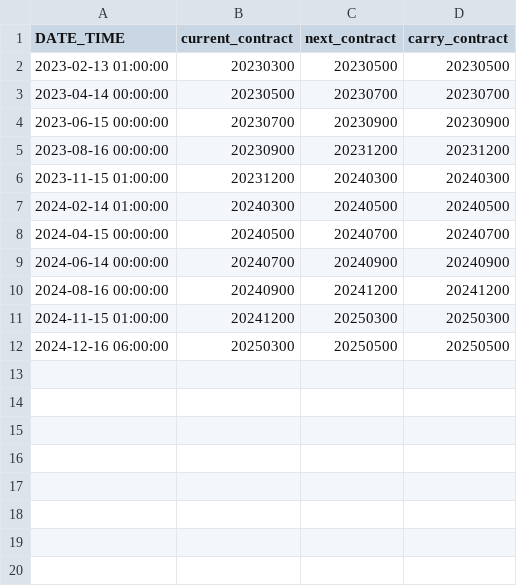
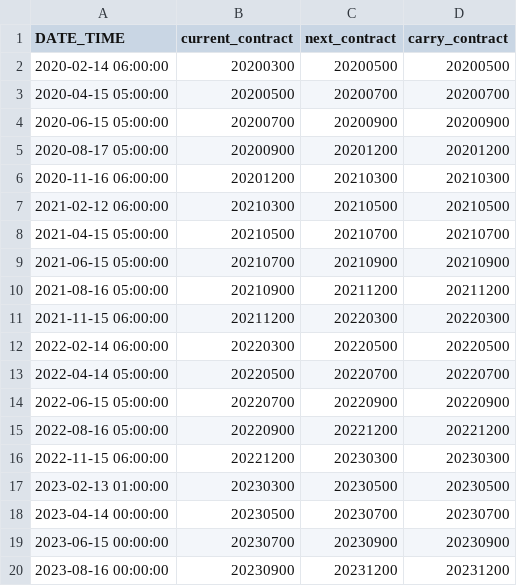
Before and after one commit to anannnchim/pysystemtrade, a CSV file: data/temp/roll_calendars/CORN_mini.csv, drawn as a sheet; only a part is shown; the shorter side is filled out with more unchanged rows.

Commit message:
Add some old data

```diff
--- a/data/temp/roll_calendars/CORN_mini.csv
+++ b/data/temp/roll_calendars/CORN_mini.csv
@@ -1,2 +1,17 @@
 DATE_TIME,current_contract,next_contract,carry_contract
+2020-02-14 06:00:00,20200300,20200500,20200500
+2020-04-15 05:00:00,20200500,20200700,20200700
+2020-06-15 05:00:00,20200700,20200900,20200900
+2020-08-17 05:00:00,20200900,20201200,20201200
+2020-11-16 06:00:00,20201200,20210300,20210300
+2021-02-12 06:00:00,20210300,20210500,20210500
+2021-04-15 05:00:00,20210500,20210700,20210700
+2021-06-15 05:00:00,20210700,20210900,20210900
+2021-08-16 05:00:00,20210900,20211200,20211200
+2021-11-15 06:00:00,20211200,20220300,20220300
+2022-02-14 06:00:00,20220300,20220500,20220500
+2022-04-14 05:00:00,20220500,20220700,20220700
+2022-06-15 05:00:00,20220700,20220900,20220900
+2022-08-16 05:00:00,20220900,20221200,20221200
+2022-11-15 06:00:00,20221200,20230300,20230300
 2023-02-13 01:00:00,20230300,20230500,20230500
```
Also changed, not shown: 2 other files.
